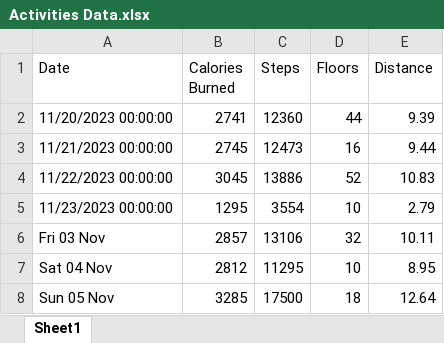
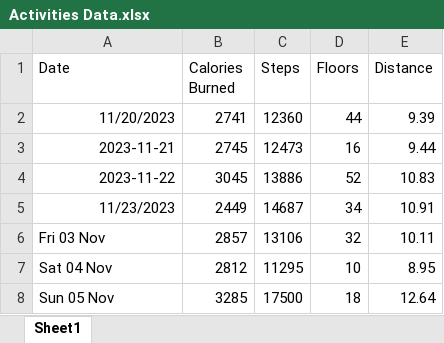
Before and after one commit to TomaszWoloszyn983/fitbit-data-xtractor, an Excel workbook: Data/Temp/Activities Data.xlsx, sheet Sheet1, drawn as a sheet; only a part is shown; values as stored, in another font and other column widths than the file's, no borders; removed rows and columns are numbered as before the commit, all else as after; the diff names each change by its address in the sheet, - before the commit and + after, or states it on an @@ line.

Commit message:
Implement the convert date sequences into read data from the website sequences.

```diff
--- a/Data/Temp/Activities Data.xlsx (sheet Sheet1)
+++ b/Data/Temp/Activities Data.xlsx (sheet Sheet1)
-A2 (Date): 11/20/2023 00:00:00
+A2 (Date): 11/20/2023
-A3 (Date): 11/21/2023 00:00:00
+A3 (Date): 2023-11-21
-A4 (Date): 11/22/2023 00:00:00
+A4 (Date): 2023-11-22
-row 5: 11/23/2023 00:00:00 | 1295 | 3554 | 10 | 2.79
+row 5: 11/23/2023 | 2449 | 14687 | 34 | 10.91
```
Also changed, not shown: 8 other files.
